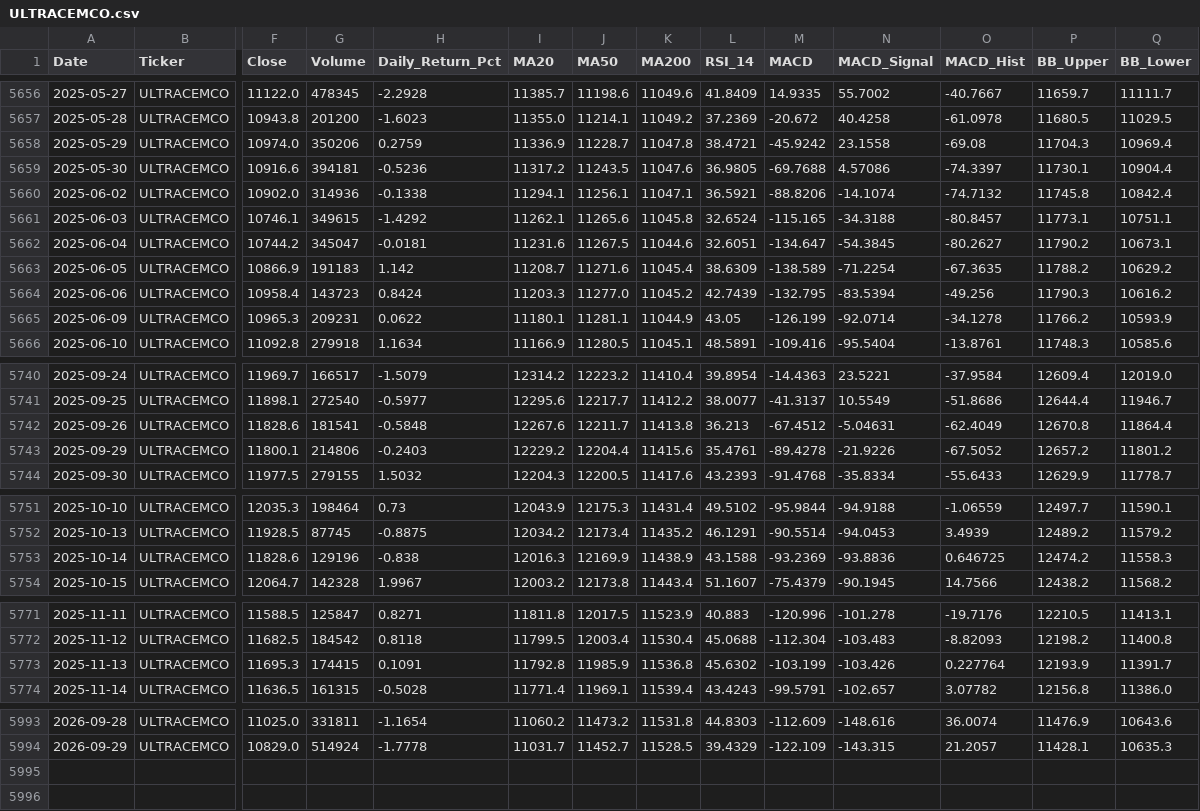
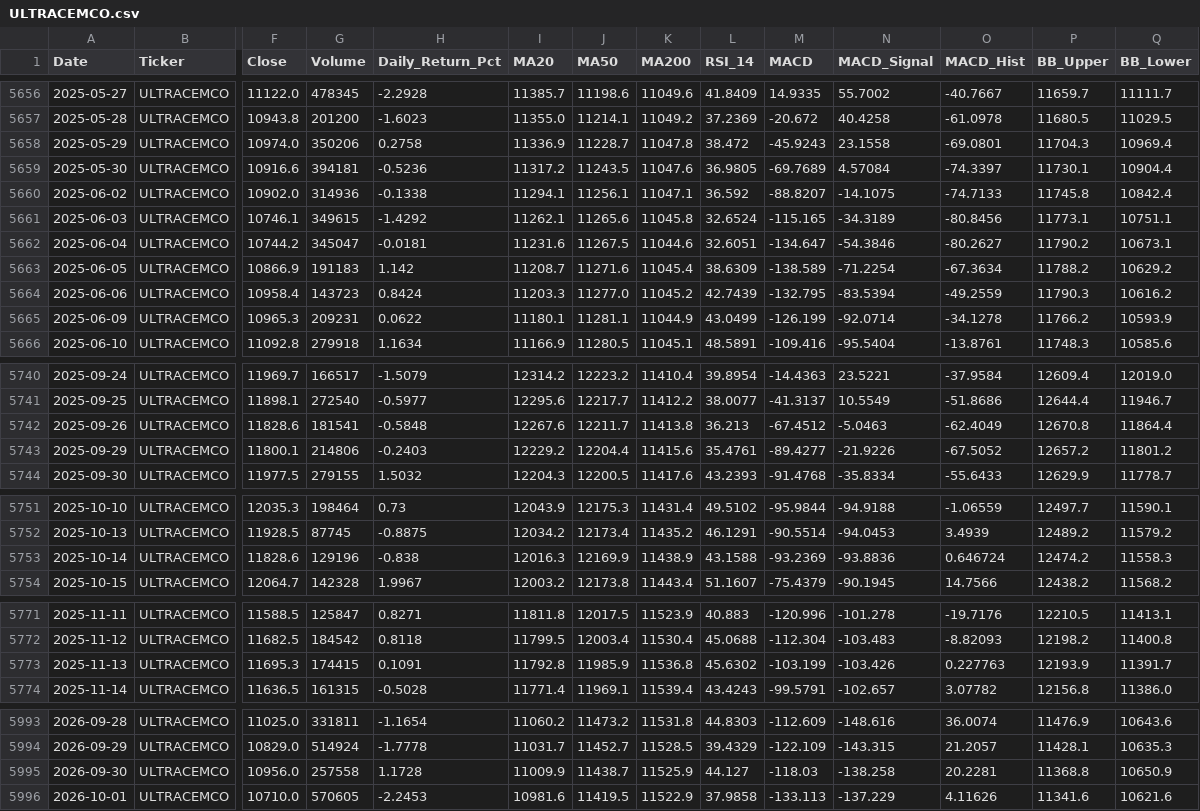
Before and after one commit to wimpypython/nifty-stock-intelligence, a CSV file: data/historical/ULTRACEMCO.csv, drawn as a sheet; only a part is shown, gaps mark what is left out; rows hold the shown columns only; the diff covers the shown part only; the diff names each change by its address in the sheet, - before the commit and + after, or states it on an @@ line.

```diff
--- a/data/historical/ULTRACEMCO.csv
+++ b/data/historical/ULTRACEMCO.csv
-H5658 (Daily_Return_Pct): 0.2759
+H5658 (Daily_Return_Pct): 0.2758
-L5658 (RSI_14): 38.4721
+L5658 (RSI_14): 38.472
-M5658 (MACD): -45.9242
+M5658 (MACD): -45.9243
-O5658 (MACD_Hist): -69.08
+O5658 (MACD_Hist): -69.0801
-M5659 (MACD): -69.7688
+M5659 (MACD): -69.7689
-N5659 (MACD_Signal): 4.57086
+N5659 (MACD_Signal): 4.57084
-L5660 (RSI_14): 36.5921
+L5660 (RSI_14): 36.592
-M5660 (MACD): -88.8206
+M5660 (MACD): -88.8207
-N5660 (MACD_Signal): -14.1074
+N5660 (MACD_Signal): -14.1075
-O5660 (MACD_Hist): -74.7132
+O5660 (MACD_Hist): -74.7133
-N5661 (MACD_Signal): -34.3188
+N5661 (MACD_Signal): -34.3189
-O5661 (MACD_Hist): -80.8457
+O5661 (MACD_Hist): -80.8456
-N5662 (MACD_Signal): -54.3845
+N5662 (MACD_Signal): -54.3846
-O5663 (MACD_Hist): -67.3635
+O5663 (MACD_Hist): -67.3634
-O5664 (MACD_Hist): -49.256
+O5664 (MACD_Hist): -49.2559
-L5665 (RSI_14): 43.05
+L5665 (RSI_14): 43.0499
-N5742 (MACD_Signal): -5.04631
+N5742 (MACD_Signal): -5.0463
-M5743 (MACD): -89.4278
+M5743 (MACD): -89.4277
-O5753 (MACD_Hist): 0.646725
+O5753 (MACD_Hist): 0.646724
-O5773 (MACD_Hist): 0.227764
+O5773 (MACD_Hist): 0.227763
+row 5995: 2026-09-30 | ULTRACEMCO | 10956.0 | 257558 | 1.1728 | 11009.9 | 11438.7 | 11525.9 | 44.127 | -118.03 | -138.258 | 20.2281 | 11368.8 | 10650.9
+row 5996: 2026-10-01 | ULTRACEMCO | 10710.0 | 570605 | -2.2453 | 10981.6 | 11419.5 | 11522.9 | 37.9858 | -133.113 | -137.229 | 4.11626 | 11341.6 | 10621.6
```
Also changed, not shown: 51 edited cells elsewhere in this file, data/historical/APOLLOHOSP.csv, data/historical/BAJAJ-AUTO.csv, 51 other files.
